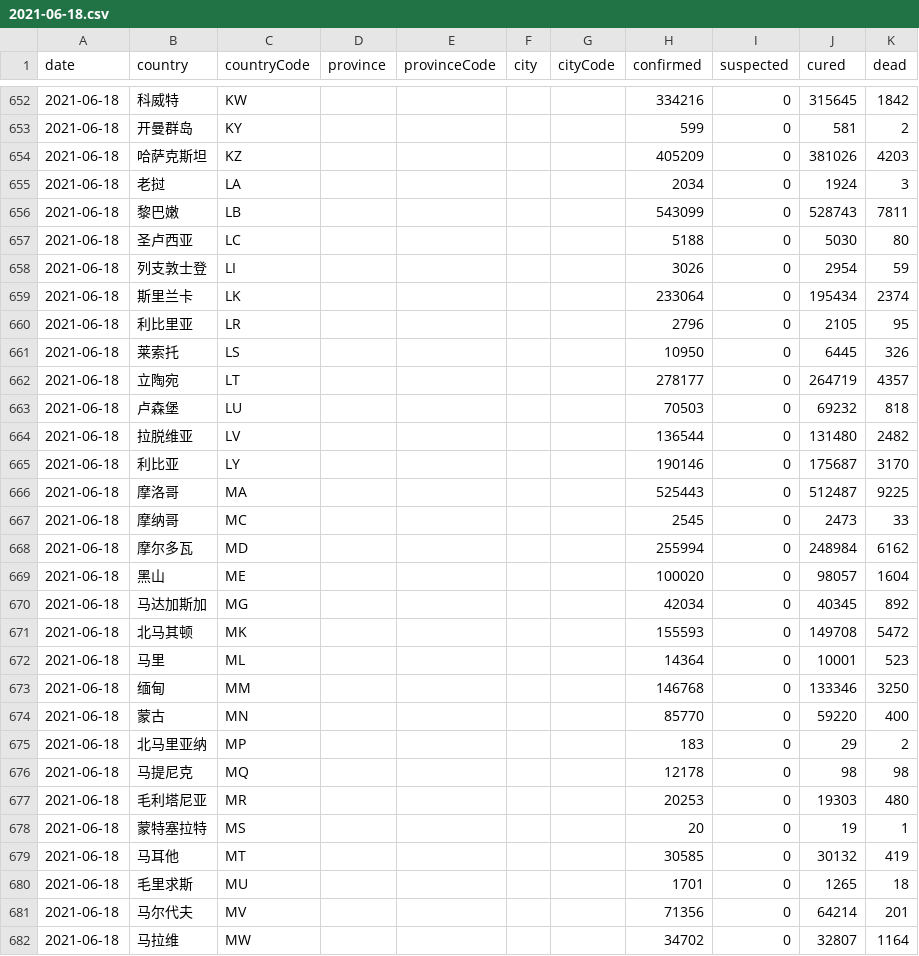
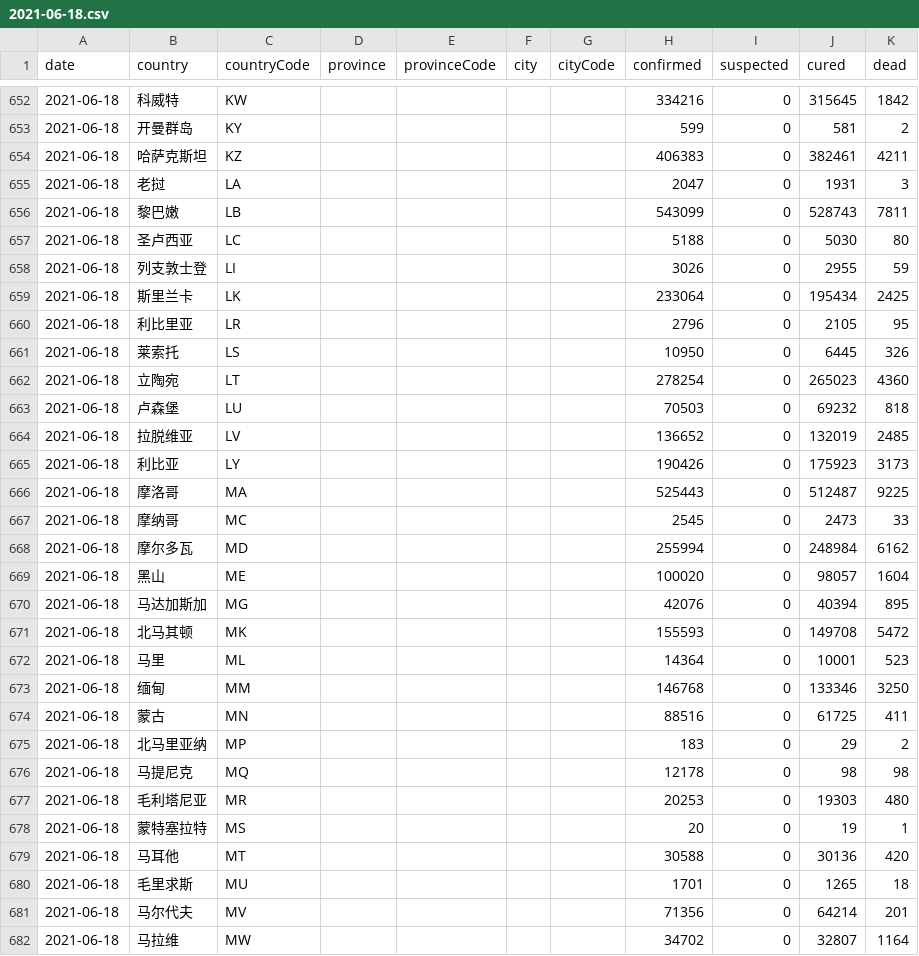
Before and after one commit to herman6888/Wuhan-2019-nCoV, a CSV file: Data/2021-06-18.csv, drawn as a sheet; only a part is shown, gaps mark what is left out; the diff covers the shown part only.

```diff
--- a/Data/2021-06-18.csv
+++ b/Data/2021-06-18.csv
@@ -653,14 +653,14 @@ date,country,countryCode,province,provinceCode,city,cityCode,confirmed,suspected
 2021-06-18,开曼群岛,KY,,,,,599,0,581,2
-2021-06-18,哈萨克斯坦,KZ,,,,,405209,0,381026,4203
-2021-06-18,老挝,LA,,,,,2034,0,1924,3
+2021-06-18,哈萨克斯坦,KZ,,,,,406383,0,382461,4211
+2021-06-18,老挝,LA,,,,,2047,0,1931,3
 2021-06-18,黎巴嫩,LB,,,,,543099,0,528743,7811
 2021-06-18,圣卢西亚,LC,,,,,5188,0,5030,80
-2021-06-18,列支敦士登,LI,,,,,3026,0,2954,59
-2021-06-18,斯里兰卡,LK,,,,,233064,0,195434,2374
+2021-06-18,列支敦士登,LI,,,,,3026,0,2955,59
+2021-06-18,斯里兰卡,LK,,,,,233064,0,195434,2425
 2021-06-18,利比里亚,LR,,,,,2796,0,2105,95
 2021-06-18,莱索托,LS,,,,,10950,0,6445,326
-2021-06-18,立陶宛,LT,,,,,278177,0,264719,4357
+2021-06-18,立陶宛,LT,,,,,278254,0,265023,4360
 2021-06-18,卢森堡,LU,,,,,70503,0,69232,818
-2021-06-18,拉脱维亚,LV,,,,,136544,0,131480,2482
-2021-06-18,利比亚,LY,,,,,190146,0,175687,3170
+2021-06-18,拉脱维亚,LV,,,,,136652,0,132019,2485
+2021-06-18,利比亚,LY,,,,,190426,0,175923,3173
 2021-06-18,摩洛哥,MA,,,,,525443,0,512487,9225
@@ -669,3 +669,3 @@ date,country,countryCode,province,provinceCode,city,cityCode,confirmed,suspected
 2021-06-18,黑山,ME,,,,,100020,0,98057,1604
-2021-06-18,马达加斯加,MG,,,,,42034,0,40345,892
+2021-06-18,马达加斯加,MG,,,,,42076,0,40394,895
 2021-06-18,北马其顿,MK,,,,,155593,0,149708,5472
@@ -673,3 +673,3 @@ date,country,countryCode,province,provinceCode,city,cityCode,confirmed,suspected
 2021-06-18,缅甸,MM,,,,,146768,0,133346,3250
-2021-06-18,蒙古,MN,,,,,85770,0,59220,400
+2021-06-18,蒙古,MN,,,,,88516,0,61725,411
 2021-06-18,北马里亚纳,MP,,,,,183,0,29,2
@@ -678,3 +678,3 @@ date,country,countryCode,province,provinceCode,city,cityCode,confirmed,suspected
 2021-06-18,蒙特塞拉特,MS,,,,,20,0,19,1
-2021-06-18,马耳他,MT,,,,,30585,0,30132,419
+2021-06-18,马耳他,MT,,,,,30588,0,30136,420
 2021-06-18,毛里求斯,MU,,,,,1701,0,1265,18
```
Also changed, not shown: 130 edited cells elsewhere in this file, 2 other files.
